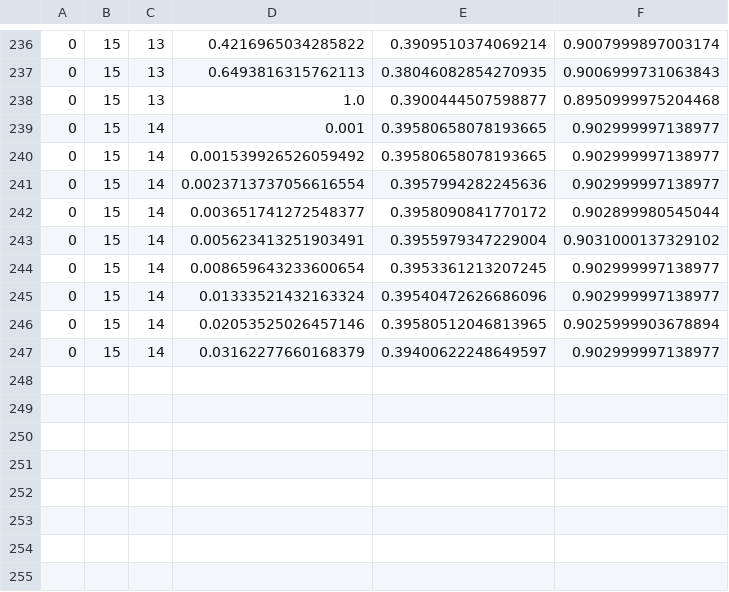
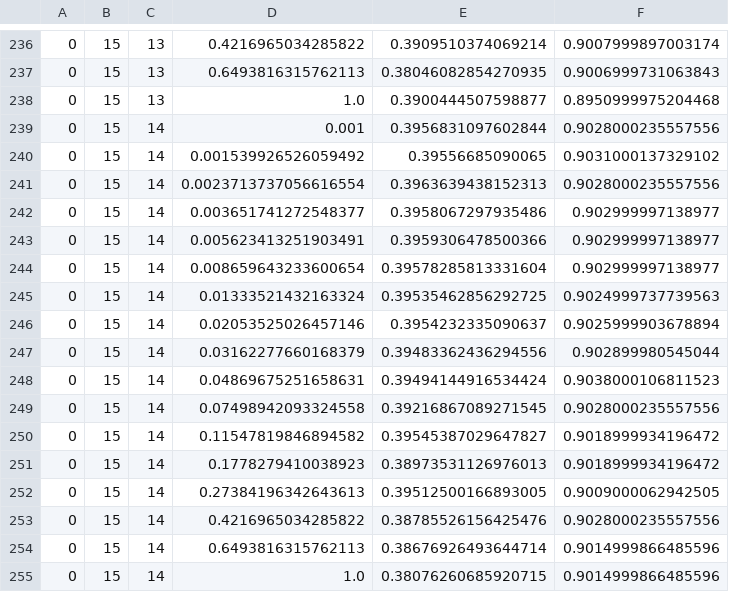
Before and after one commit to akashlevy/RRAM-DNN-Quantized, a TSV file: out/char-15.tsv, drawn as a sheet; only a part is shown, gaps mark what is left out.

```diff
--- a/out/char-15.tsv
+++ b/out/char-15.tsv
@@ -238,10 +238,18 @@
 0	15	13	1.0	0.3900444507598877	0.8950999975204468
-0	15	14	0.001	0.39580658078193665	0.902999997138977
-0	15	14	0.001539926526059492	0.39580658078193665	0.902999997138977
-0	15	14	0.0023713737056616554	0.3957994282245636	0.902999997138977
-0	15	14	0.003651741272548377	0.3958090841770172	0.902899980545044
-0	15	14	0.005623413251903491	0.3955979347229004	0.9031000137329102
-0	15	14	0.008659643233600654	0.3953361213207245	0.902999997138977
-0	15	14	0.01333521432163324	0.39540472626686096	0.902999997138977
-0	15	14	0.02053525026457146	0.39580512046813965	0.9025999903678894
-0	15	14	0.03162277660168379	0.39400622248649597	0.902999997138977
+0	15	14	0.001	0.3956831097602844	0.9028000235557556
+0	15	14	0.001539926526059492	0.39556685090065	0.9031000137329102
+0	15	14	0.0023713737056616554	0.3963639438152313	0.9028000235557556
+0	15	14	0.003651741272548377	0.3958067297935486	0.902999997138977
+0	15	14	0.005623413251903491	0.3959306478500366	0.902999997138977
+0	15	14	0.008659643233600654	0.39578285813331604	0.902999997138977
+0	15	14	0.01333521432163324	0.39535462856292725	0.9024999737739563
+0	15	14	0.02053525026457146	0.3954232335090637	0.9025999903678894
+0	15	14	0.03162277660168379	0.39483362436294556	0.902899980545044
+0	15	14	0.04869675251658631	0.39494144916534424	0.9038000106811523
+0	15	14	0.07498942093324558	0.39216867089271545	0.9028000235557556
+0	15	14	0.11547819846894582	0.39545387029647827	0.9018999934196472
+0	15	14	0.1778279410038923	0.38973531126976013	0.9018999934196472
+0	15	14	0.27384196342643613	0.39512500166893005	0.9009000062942505
+0	15	14	0.4216965034285822	0.38785526156425476	0.9028000235557556
+0	15	14	0.6493816315762113	0.38676926493644714	0.9014999866485596
+0	15	14	1.0	0.38076260685920715	0.9014999866485596
```
Also changed, not shown: out/char-10.tsv, out/char-11.tsv, 12 other files.
